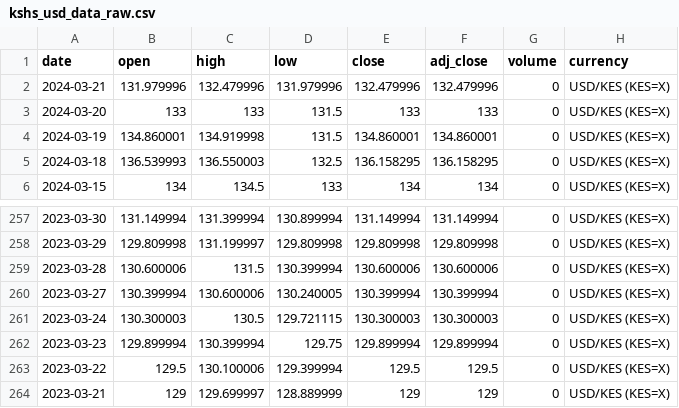
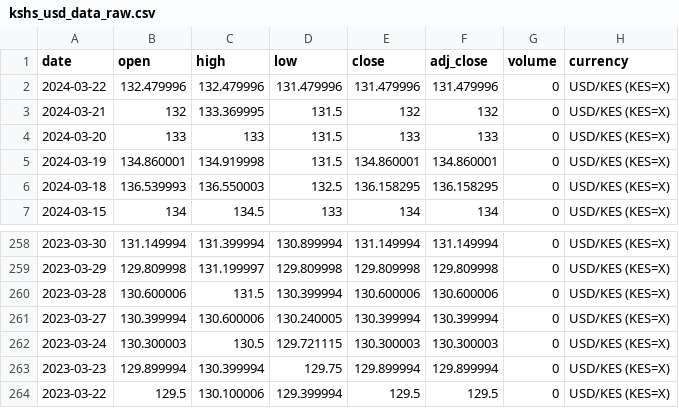
Before and after one commit to Reu-hub/currency, a CSV file: data_raw/kshs_usd_data_raw.csv, drawn as a sheet; only a part is shown, gaps mark what is left out.

```diff
--- a/data_raw/kshs_usd_data_raw.csv
+++ b/data_raw/kshs_usd_data_raw.csv
@@ -1,3 +1,4 @@
 date,open,high,low,close,adj_close,volume,currency
-2024-03-21,131.979996,132.479996,131.979996,132.479996,132.479996,0,USD/KES (KES=X)
+2024-03-22,132.479996,132.479996,131.479996,131.479996,131.479996,0,USD/KES (KES=X)
+2024-03-21,132,133.369995,131.5,132,132,0,USD/KES (KES=X)
 2024-03-20,133,133,131.5,133,133,0,USD/KES (KES=X)
@@ -263,2 +264 @@ date,open,high,low,close,adj_close,volume,currency
 2023-03-22,129.5,130.100006,129.399994,129.5,129.5,0,USD/KES (KES=X)
-2023-03-21,129,129.699997,128.889999,129,129,0,USD/KES (KES=X)
```
Also changed, not shown: data_processed/kshs_usd_data_final.csv, 2 other files.
